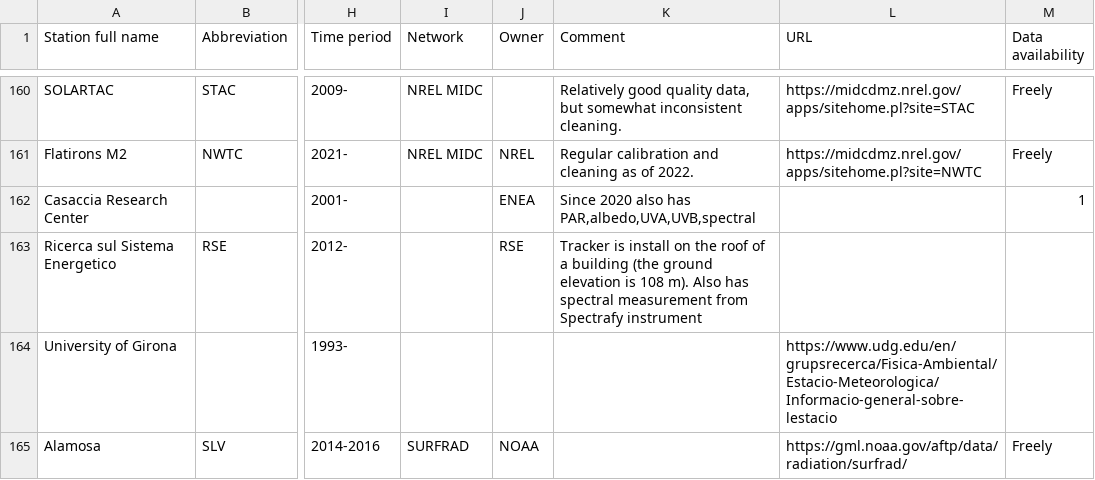
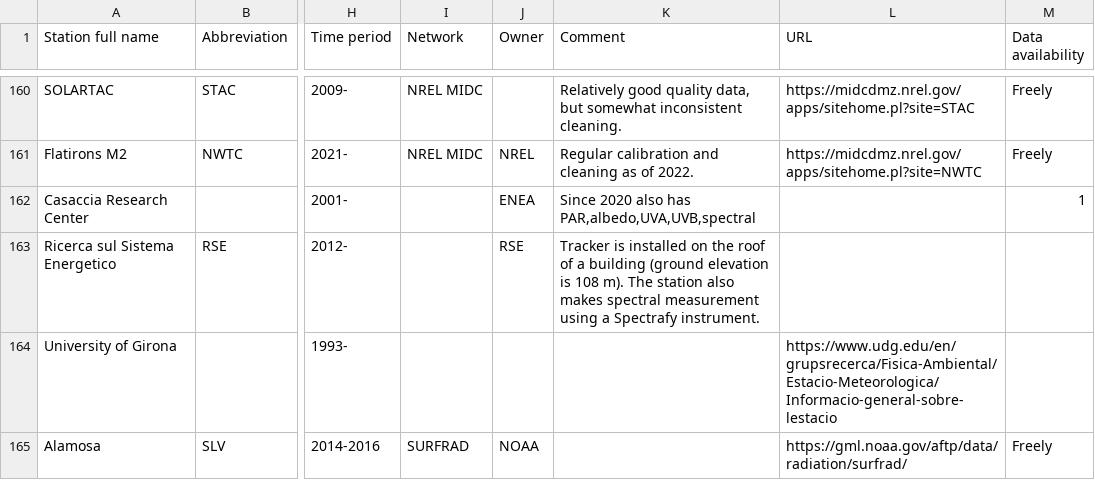
Before and after one commit to AssessingSolar/solarstations, a CSV file: solarstations.csv, drawn as a sheet; only a part is shown, gaps mark what is left out; the diff names each change by its address in the sheet, - before the commit and + after, or states it on an @@ line.

Commit message:
Update comment

```diff
--- a/solarstations.csv
+++ b/solarstations.csv
-K163 (Comment): Tracker is install on the roof of a building (the ground elevation is 108 m). Also has spectral measurement from Spectrafy instrument
+K163 (Comment): Tracker is installed on the roof of a building (ground elevation is 108 m). The station also makes spectral measurement using a Spectrafy instrument.
```
